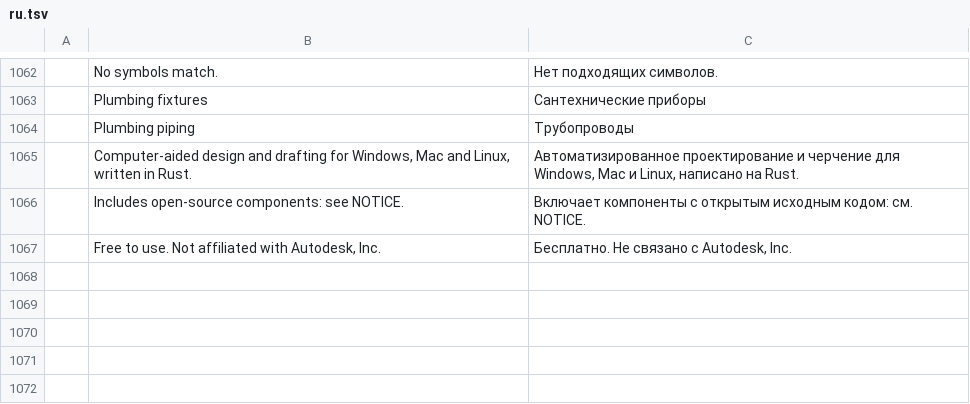
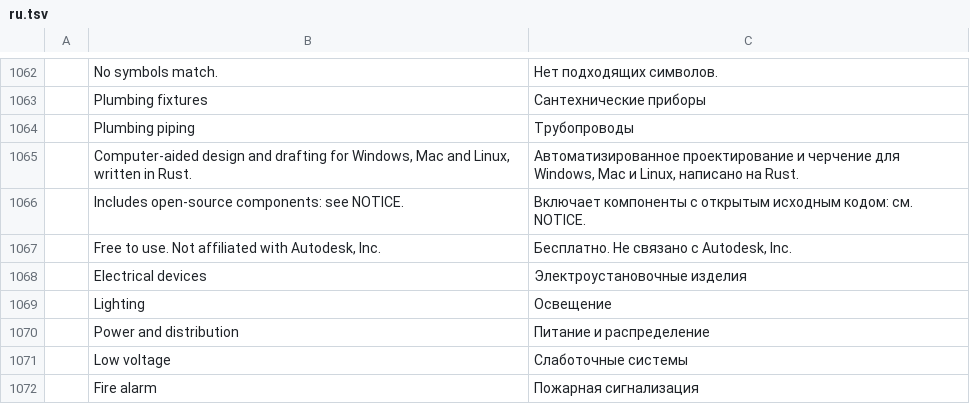
Before and after one commit to AICodeForgedev/cadaddy, a TSV file: crates/ui-egui/src/i18n/ru.tsv, drawn as a sheet; only a part is shown, gaps mark what is left out; the diff names each change by its address in the sheet, - before the commit and + after, or states it on an @@ line.

```diff
--- a/crates/ui-egui/src/i18n/ru.tsv
+++ b/crates/ui-egui/src/i18n/ru.tsv
+row 1068:  | Electrical devices | Электроустановочные изделия
+row 1069:  | Lighting | Освещение
+row 1070:  | Power and distribution | Питание и распределение
+row 1071:  | Low voltage | Слаботочные системы
+row 1072:  | Fire alarm | Пожарная сигнализация
```
Also changed, not shown: crates/ui-egui/src/i18n/ar.tsv, crates/ui-egui/src/i18n/es.tsv, 11 other files.
